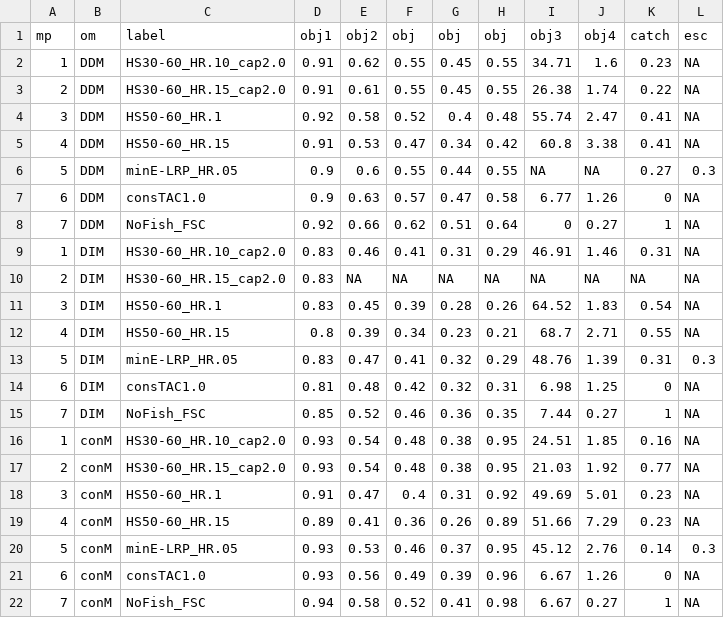
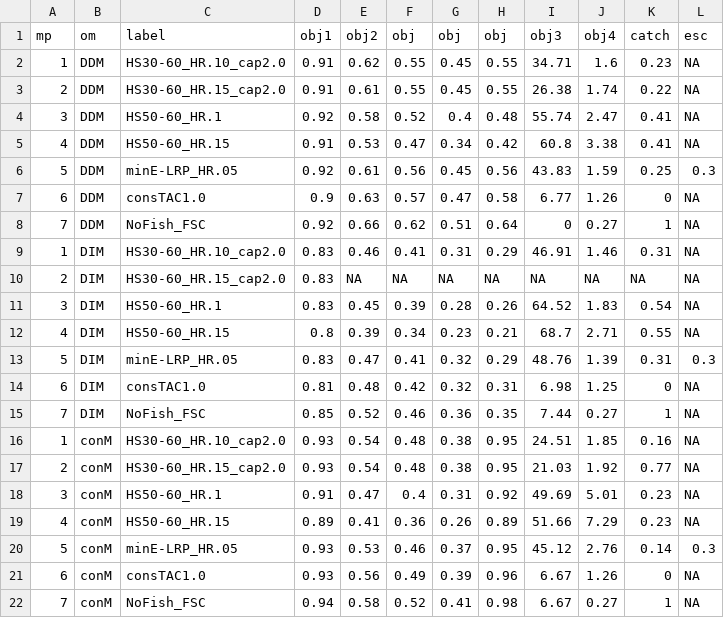
Before and after one commit to pbs-assess/herringsr, a CSV file: data/mp-wcvi-ExtraObs.csv, drawn as a sheet; only a part is shown; the diff names each change by its address in the sheet, - before the commit and + after, or states it on an @@ line.

Commit message:
Update mp-wcvi-ExtraObs.csv

```diff
--- a/data/mp-wcvi-ExtraObs.csv
+++ b/data/mp-wcvi-ExtraObs.csv
-D6 (obj1): 0.9
+D6 (obj1): 0.92
-E6 (obj2): 0.6
+E6 (obj2): 0.61
-F6 (obj): 0.55
+F6 (obj): 0.56
-G6 (obj): 0.44
+G6 (obj): 0.45
-H6 (obj): 0.55
+H6 (obj): 0.56
-I6 (obj3): NA
+I6 (obj3): 43.83
-J6 (obj4): NA
+J6 (obj4): 1.59
-K6 (catch): 0.27
+K6 (catch): 0.25
```
